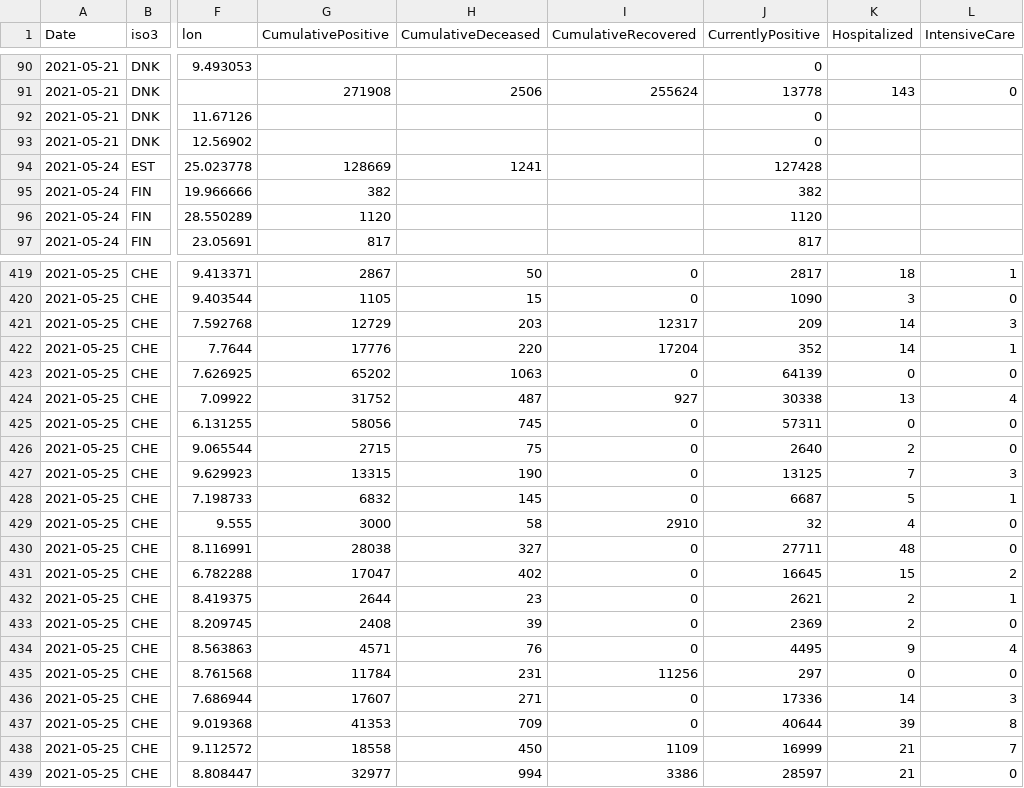
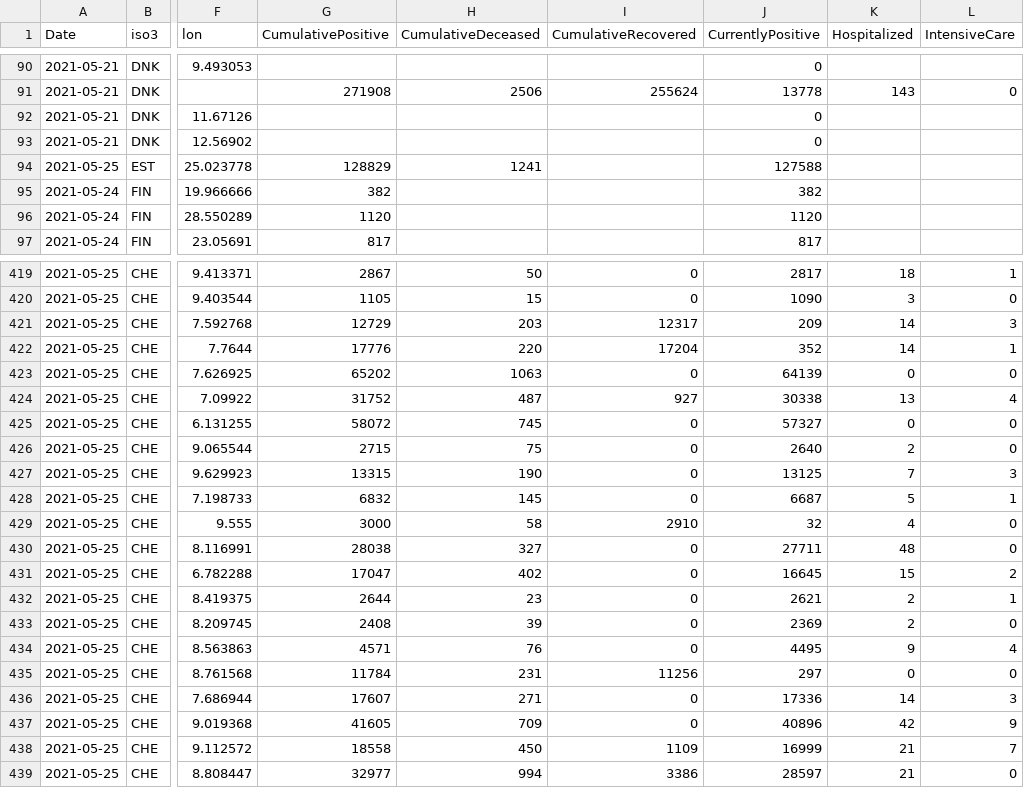
Before and after one commit to nmileva/COVID-19, a CSV file: data-by-region/jrc-covid-19-regions-20210525.csv, drawn as a sheet; only a part is shown, gaps mark what is left out; the diff names each change by its address in the sheet, - before the commit and + after, or states it on an @@ line.

```diff
--- a/data-by-region/jrc-covid-19-regions-20210525.csv
+++ b/data-by-region/jrc-covid-19-regions-20210525.csv
-A94 (Date): 2021-05-24
+A94 (Date): 2021-05-25
-G94 (CumulativePositive): 128669
+G94 (CumulativePositive): 128829
-J94 (CurrentlyPositive): 127428
+J94 (CurrentlyPositive): 127588
-G425 (CumulativePositive): 58056
+G425 (CumulativePositive): 58072
-J425 (CurrentlyPositive): 57311
+J425 (CurrentlyPositive): 57327
-G437 (CumulativePositive): 41353
+G437 (CumulativePositive): 41605
-J437 (CurrentlyPositive): 40644
+J437 (CurrentlyPositive): 40896
-K437 (Hospitalized): 39
+K437 (Hospitalized): 42
-L437 (IntensiveCare): 8
+L437 (IntensiveCare): 9
```
Also changed, not shown: data-by-country/jrc-covid-19-countries-20210525.csv, data-by-country/jrc-covid-19-countries-latest.csv, 4 other files.
